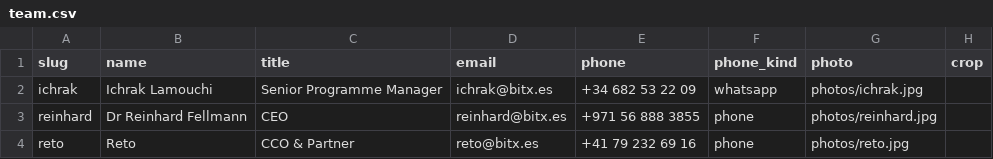
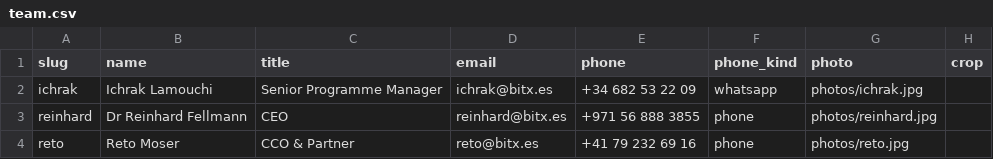
Before and after one commit to ichrak-L/email-assets-277, a CSV file: tools/team.csv, drawn as a sheet.

```diff
--- a/tools/team.csv
+++ b/tools/team.csv
@@ -3,2 +3,2 @@ ichrak,Ichrak Lamouchi,Senior Programme Manager,ichrak@bitx.es,+34 682 53 22 09,
 reinhard,Dr Reinhard Fellmann,CEO,reinhard@bitx.es,+971 56 888 3855,phone,photos/reinhard.jpg,
-reto,Reto,CCO & Partner,reto@bitx.es,+41 79 232 69 16,phone,photos/reto.jpg,
+reto,Reto Moser,CCO & Partner,reto@bitx.es,+41 79 232 69 16,phone,photos/reto.jpg,
```
Also changed, not shown: 2 other files.
